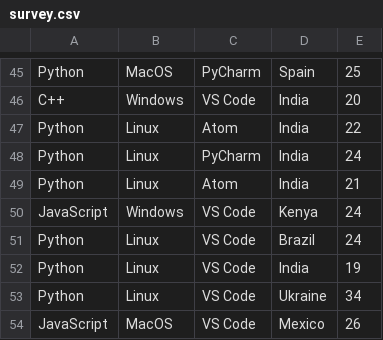
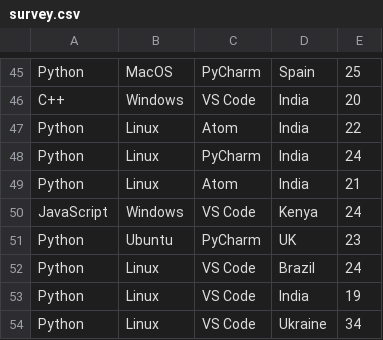
Before and after one commit to joelibaceta/hacktoberfest-training-2019, a CSV file: survey.csv, drawn as a sheet; only a part is shown, gaps mark what is left out; the shorter side is filled out with more unchanged rows.

Commit message:
Add a contributor

```diff
--- a/survey.csv
+++ b/survey.csv
@@ -50,2 +50,3 @@ Python, Linux, Atom, India, 21
 JavaScript, Windows, VS Code, Kenya, 24
+Python, Ubuntu, PyCharm, UK, 23
 Python, Linux, VS Code, Brazil, 24
```
